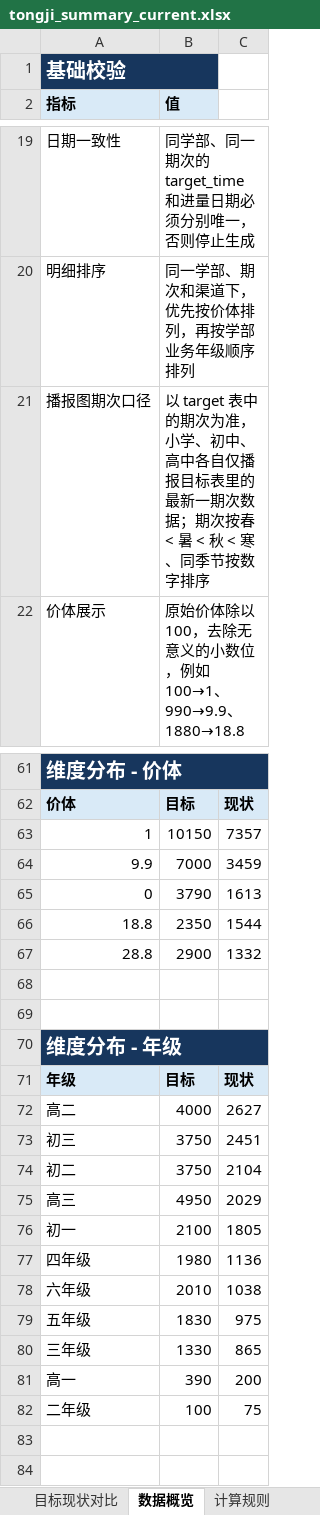
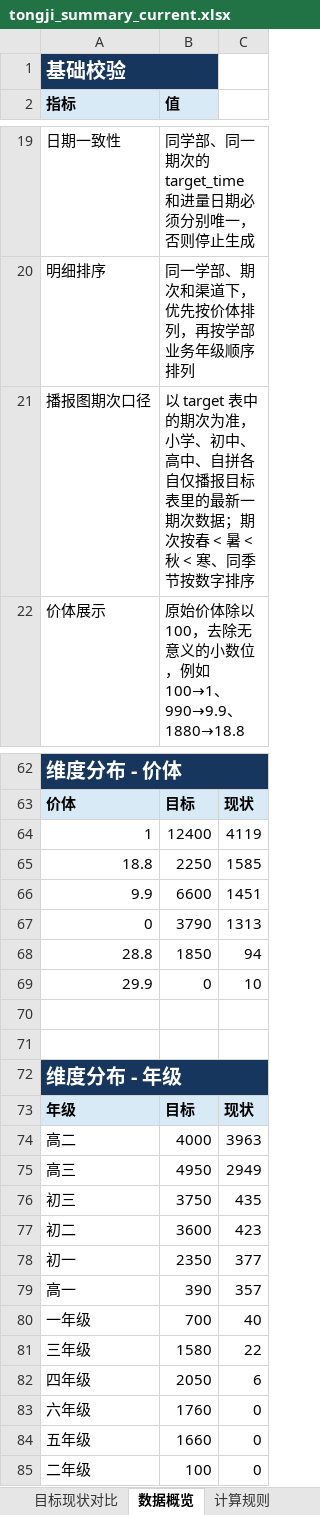
Before and after one commit to yxqhuqin222-star/rizhuizong, an Excel workbook: outputs/tongji_summary/tongji_summary_current.xlsx, sheet 数据概览, drawn as a sheet; only a part is shown, gaps mark what is left out; values as stored, in another font and other column widths than the file's, no borders; removed rows and columns are numbered as before the commit, all else as after; the diff covers the shown part only; the diff names each change by its address in the sheet, - before the commit and + after, or states it on an @@ line.

```diff
--- a/outputs/tongji_summary/tongji_summary_current.xlsx (sheet 数据概览)
+++ b/outputs/tongji_summary/tongji_summary_current.xlsx (sheet 数据概览)
-B21 (值): …中、高中各自仅播…
+B21 (值): …中、高中、自拼各自仅播…
-B64 (值): 10150
+B64 (值): 12400
-C64: 7357
+C64: 4119
+row 65: 18.8 | 2250 | 1585
-B66 (值): 7000
+B66 (值): 6600
-C66: 3459
+C66: 1451
-C67: 1613
+C67: 1313
-row 66: 18.8 | 2350 | 1544
-B68 (值): 2900
+B68 (值): 1850
-C68: 1332
+C68: 94
+row 69: 29.9 | 0 | 10
-C74: 2627
+C74: 3963
+row 75: 高三 | 4950 | 2949
-C76: 2451
+C76: 435
-B77 (值): 3750
+B77 (值): 3600
-C77: 2104
+C77: 423
-row 75: 高三 | 4950 | 2029
-B78 (值): 2100
+B78 (值): 2350
-C78: 1805
+C78: 377
+row 79: 高一 | 390 | 357
+row 80: 一年级 | 700 | 40
+row 81: 三年级 | 1580 | 22
-B82 (值): 1980
+B82 (值): 2050
-C82: 1136
+C82: 6
-B83 (值): 2010
+B83 (值): 1760
-C83: 1038
+C83: 0
-B84 (值): 1830
+B84 (值): 1660
-C84: 975
+C84: 0
-row 80: 三年级 | 1330 | 865
-row 81: 高一 | 390 | 200
-C85: 75
+C85: 0
```
Also changed, not shown: 7 added rows, 6 removed rows and 23 edited cells elsewhere in this sheet, sheet 目标现状对比, tongji_target.xlsx, 37 other files.
